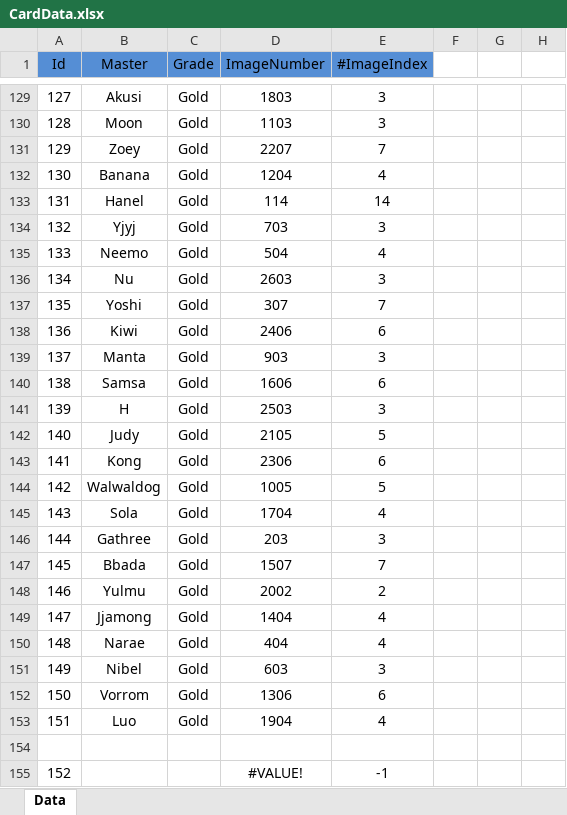
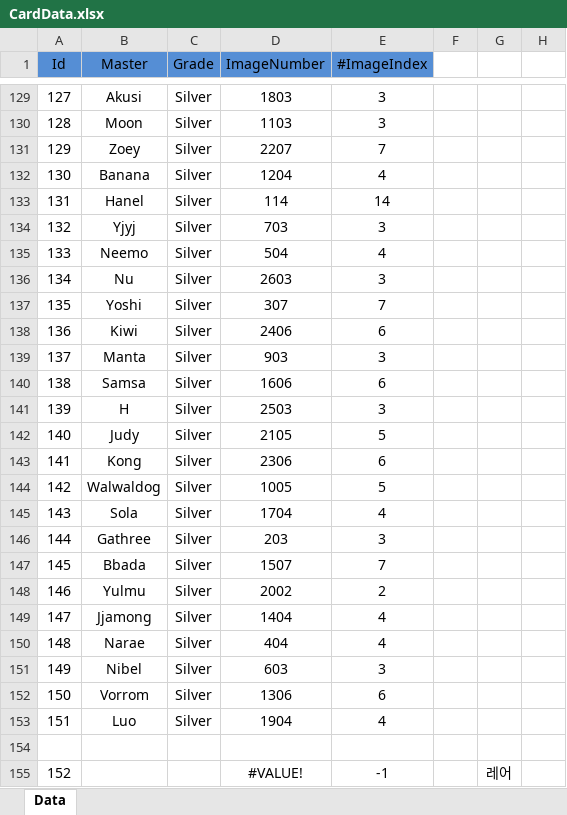
Before and after one commit to Hanel99/YMAMinigame, an Excel workbook: Assets/AddressableResource/Data/Excels/CardData.xlsx, sheet Data, drawn as a sheet; only a part is shown, gaps mark what is left out; values as stored, in another font and other column widths than the file's, no borders; conditional formats not drawn; the diff covers the shown part only; the diff names each change by its address in the sheet, - before the commit and + after, or states it on an @@ line.

```diff
--- a/Assets/AddressableResource/Data/Excels/CardData.xlsx (sheet Data)
+++ b/Assets/AddressableResource/Data/Excels/CardData.xlsx (sheet Data)
-C129:C153 (Grade): Gold
+C129:C153 (Grade): Silver
-G155: (empty)
+G155: 레어
```
Also changed, not shown: 33 edited cells elsewhere in this sheet, 2 other files.
